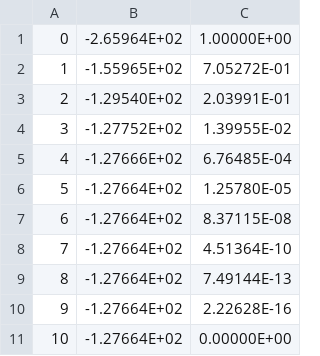
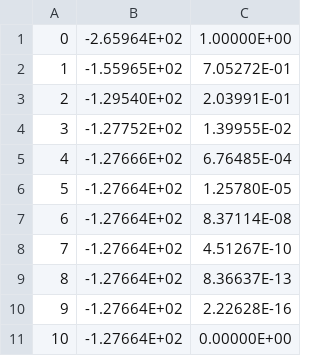
Before and after one commit to Sparisi01/edwald_summation, a CSV file: src/data/convergenza_range/range_variabile_edw_5.csv (was src/data/range_variabile_edw_5.csv), drawn as a sheet.

```diff
--- a/src/data/range_variabile_edw_5.csv
+++ b/src/data/convergenza_range/range_variabile_edw_5.csv
@@ -6,5 +6,5 @@
 5;-1.27664E+02;1.25780E-05
-6;-1.27664E+02;8.37115E-08
-7;-1.27664E+02;4.51364E-10
-8;-1.27664E+02;7.49144E-13
+6;-1.27664E+02;8.37114E-08
+7;-1.27664E+02;4.51267E-10
+8;-1.27664E+02;8.36637E-13
 9;-1.27664E+02;2.22628E-16
```
Also changed, not shown: src/data/comparison_real_rec.csv, src/data/convergenza_range/range_variabile_edw_3_5.csv, 23 other files.
